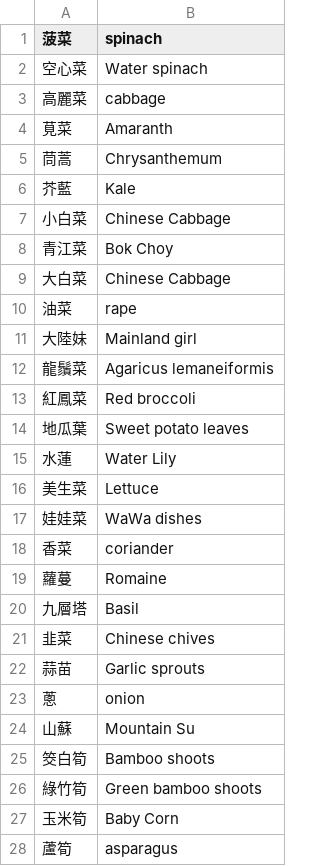
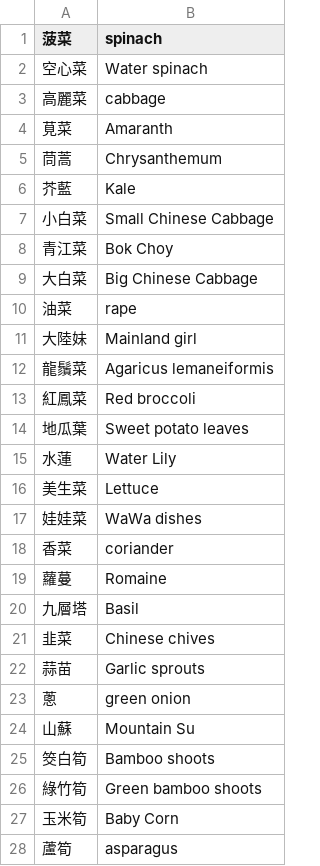
Before and after one commit to maggie09200/vegetable_classification, a CSV file: veg_name.csv, drawn as a sheet; only a part is shown.

```diff
--- a/veg_name.csv
+++ b/veg_name.csv
@@ -6,5 +6,5 @@
 芥藍,Kale
-小白菜,Chinese Cabbage
+小白菜,Small Chinese Cabbage
 青江菜,Bok Choy
-大白菜,Chinese Cabbage
+大白菜,Big Chinese Cabbage
 油菜,rape
@@ -22,3 +22,3 @@
 蒜苗,Garlic sprouts
-蔥,onion
+蔥,green onion
 山蘇,Mountain Su
```
Also changed, not shown: 5 other files.
